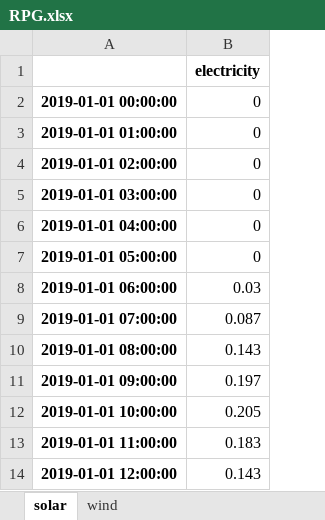
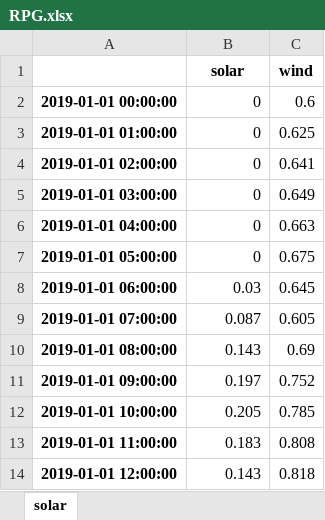
Before and after one commit to monteburns/ems, an Excel workbook: Sizing/RPG.xlsx, sheet solar, drawn as a sheet; only a part is shown; values as stored, in another font and other column widths than the file's, no borders; the diff names each change by its address in the sheet, - before the commit and + after, or states it on an @@ line.

```diff
--- a/Sizing/RPG.xlsx (sheet solar)
+++ b/Sizing/RPG.xlsx (sheet solar)
-sheet tab: wind
+column C (wind), rows 2-14: 0.6 | 0.625 | 0.641 | 0.649 | 0.663 | 0.675 | 0.645 | 0.605 | 0.69 | 0.752 | 0.785 | 0.808 | 0.818
-B1: electricity
+B1: solar
```
Also changed, not shown: 4 other files.
